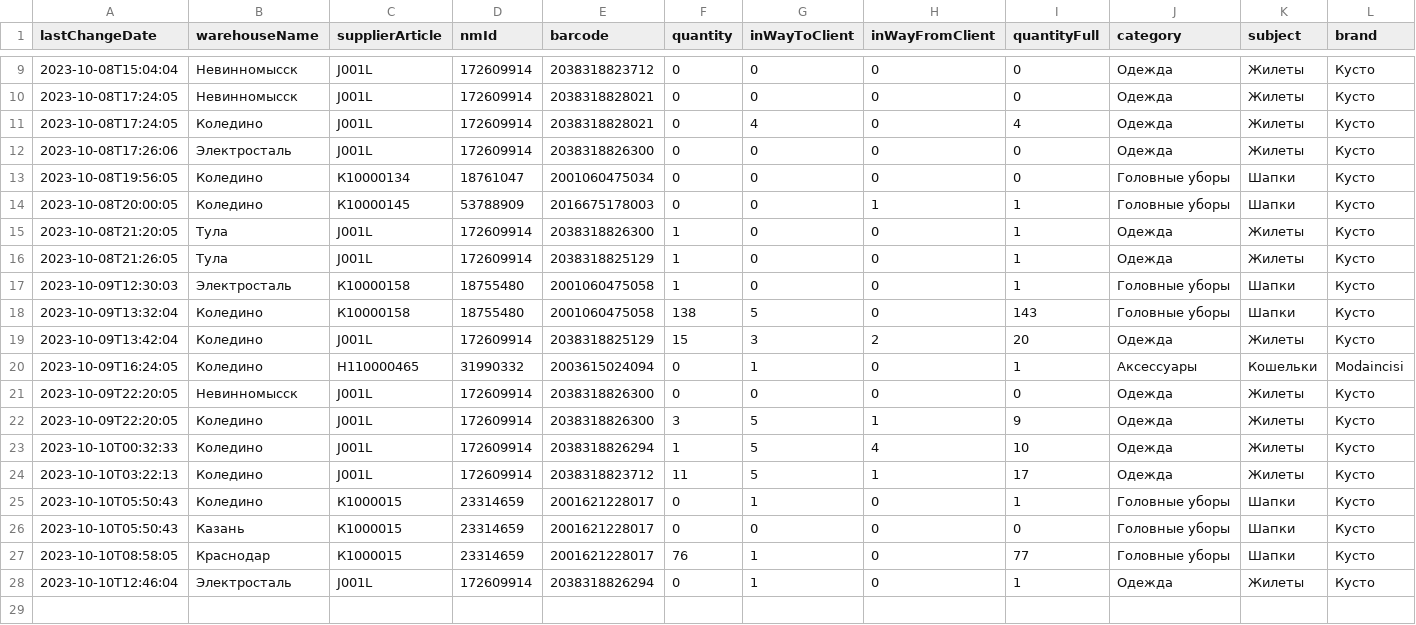
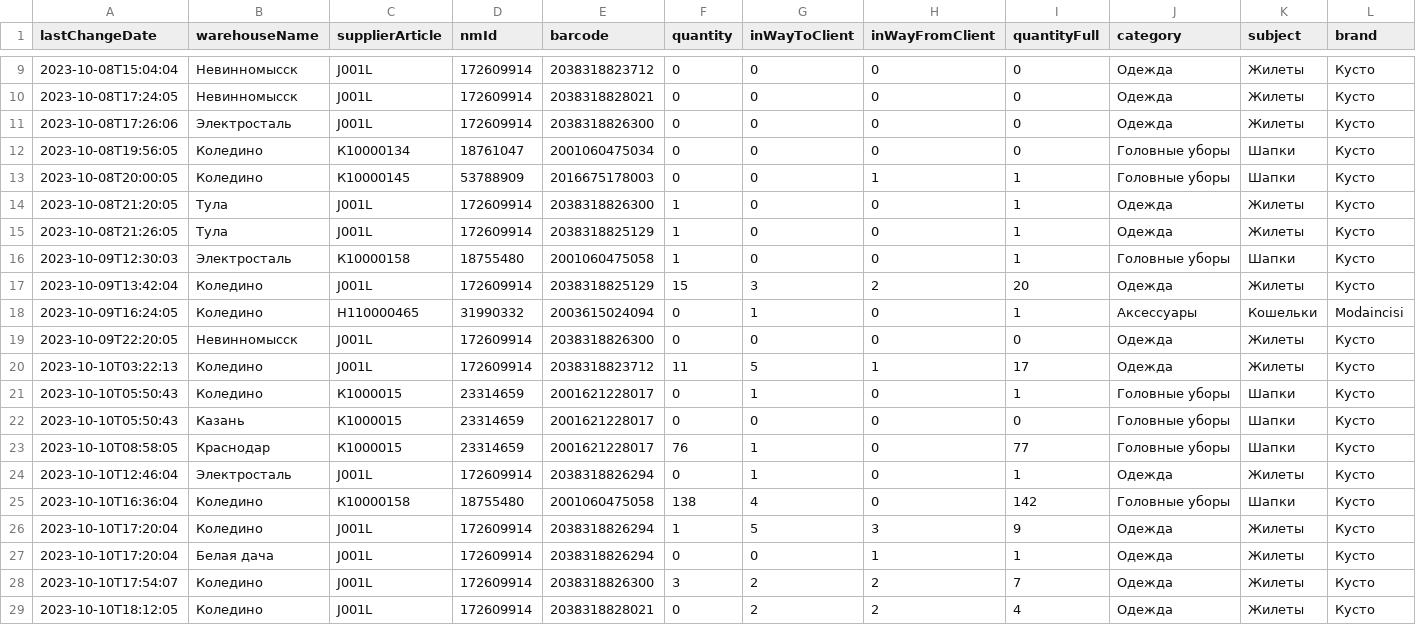
Before and after one commit to musiclala/finamp, a CSV file: result.csv, drawn as a sheet; only a part is shown, gaps mark what is left out; removed rows and columns are numbered as before the commit, all else as after; rows hold the shown columns only; the diff names each change by its address in the sheet, - before the commit and + after, or states it on an @@ line.

Commit message:
fix bugs and add save to sheet

```diff
--- a/result.csv
+++ b/result.csv
-row 11: 2023-10-08T17:24:05 | Коледино | J001L | 172609914 | 2038318828021 | 0 | 4 | 0 | 4 | Одежда | Жилеты | Кусто
-row 18: 2023-10-09T13:32:04 | Коледино | К10000158 | 18755480 | 2001060475058 | 138 | 5 | 0 | 143 | Головные уборы | Шапки | Кусто
-row 22: 2023-10-09T22:20:05 | Коледино | J001L | 172609914 | 2038318826300 | 3 | 5 | 1 | 9 | Одежда | Жилеты | Кусто
-row 23: 2023-10-10T00:32:33 | Коледино | J001L | 172609914 | 2038318826294 | 1 | 5 | 4 | 10 | Одежда | Жилеты | Кусто
+row 25: 2023-10-10T16:36:04 | Коледино | К10000158 | 18755480 | 2001060475058 | 138 | 4 | 0 | 142 | Головные уборы | Шапки | Кусто
+row 26: 2023-10-10T17:20:04 | Коледино | J001L | 172609914 | 2038318826294 | 1 | 5 | 3 | 9 | Одежда | Жилеты | Кусто
+row 27: 2023-10-10T17:20:04 | Белая дача | J001L | 172609914 | 2038318826294 | 0 | 0 | 1 | 1 | Одежда | Жилеты | Кусто
+row 28: 2023-10-10T17:54:07 | Коледино | J001L | 172609914 | 2038318826300 | 3 | 2 | 2 | 7 | Одежда | Жилеты | Кусто
+row 29: 2023-10-10T18:12:05 | Коледино | J001L | 172609914 | 2038318828021 | 0 | 2 | 2 | 4 | Одежда | Жилеты | Кусто
```
Also changed, not shown: 5 other files.
